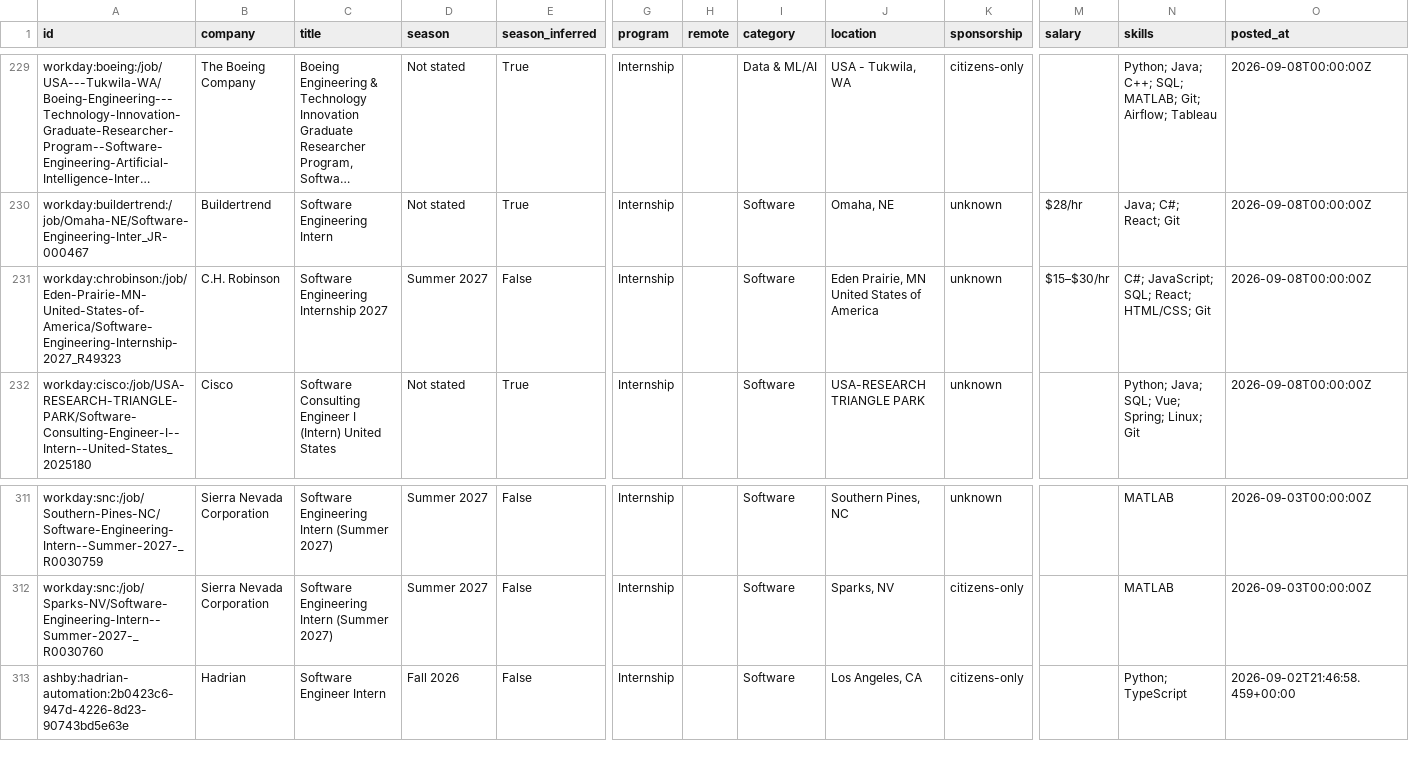
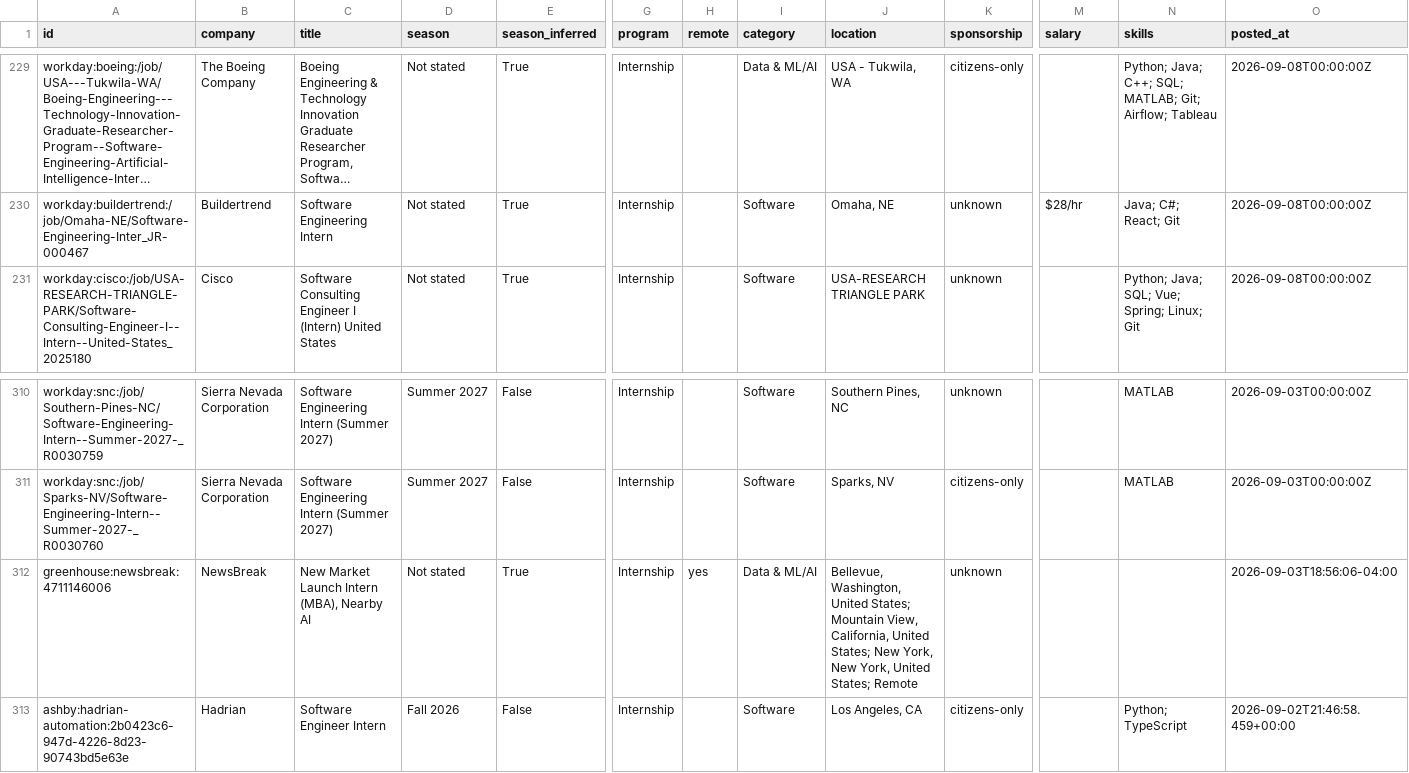
Before and after one commit to superasymmetry/internship-alerts, a CSV file: data/internships.csv, drawn as a sheet; only a part is shown, gaps mark what is left out; long unchanged cells end in …; removed rows and columns are numbered as before the commit, all else as after; rows hold the shown columns only; the diff covers the shown part only; the diff names each change by its address in the sheet, - before the commit and + after, or states it on an @@ line.

```diff
--- a/data/internships.csv
+++ b/data/internships.csv
-row 231: workday:chrobinson:/job/Eden-Prairie-MN-United-States-of-America/Software-Engineering-Internship-2027_R49323 | C.H. Robinson | Software Engineering Internship 2027 | Summer 2027 | False | Internship |  | Software | Eden Prairie, MN United States of America | unknown | $15–$30/hr | C#; JavaScript; SQL; React; HTML/CSS; Git | 2026-09-08T00:00:00Z
+row 312: greenhouse:newsbreak:4711146006 | NewsBreak | New Market Launch Intern (MBA), Nearby AI | Not stated | True | Internship | yes | Data & ML/AI | Bellevue, Washington, United States; Mountain View, California, United States; New York, New York, United States; Remote | unknown |  |  | 2026-09-03T18:56:06-04:00
```
Also changed, not shown: 1 added row, 3 removed rows and 9 moved rows elsewhere in this file, docs/internships.csv, 15 other files.
